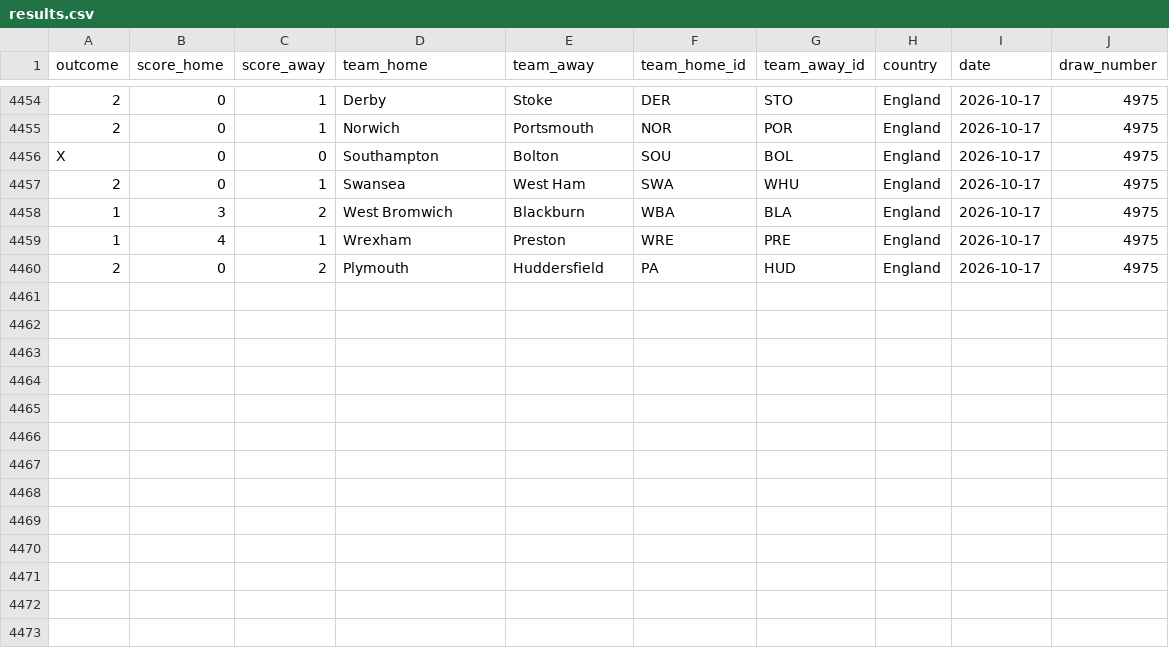
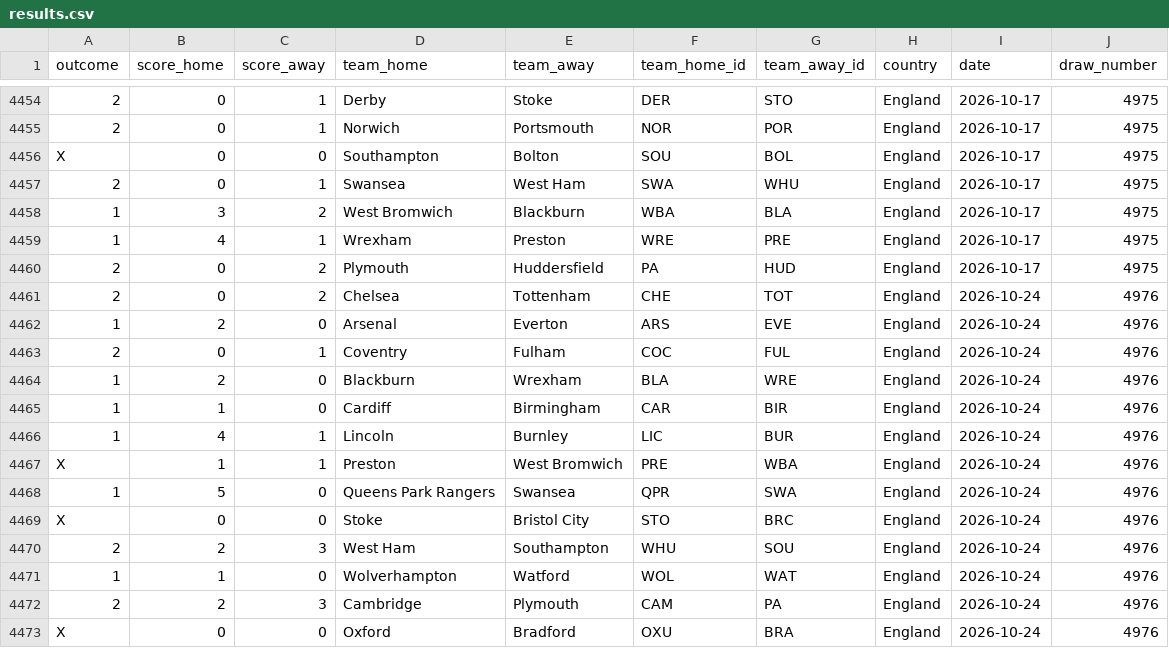
Before and after one commit to andreyhgl/stryktipset-results, a CSV file: results.csv, drawn as a sheet; only a part is shown, gaps mark what is left out; the diff names each change by its address in the sheet, - before the commit and + after, or states it on an @@ line.

```diff
--- a/results.csv
+++ b/results.csv
+row 4461: 2 | 0 | 2 | Chelsea | Tottenham | CHE | TOT | England | 2026-10-24 | 4976
+row 4462: 1 | 2 | 0 | Arsenal | Everton | ARS | EVE | England | 2026-10-24 | 4976
+row 4463: 2 | 0 | 1 | Coventry | Fulham | COC | FUL | England | 2026-10-24 | 4976
+row 4464: 1 | 2 | 0 | Blackburn | Wrexham | BLA | WRE | England | 2026-10-24 | 4976
+row 4465: 1 | 1 | 0 | Cardiff | Birmingham | CAR | BIR | England | 2026-10-24 | 4976
+row 4466: 1 | 4 | 1 | Lincoln | Burnley | LIC | BUR | England | 2026-10-24 | 4976
+row 4467: X | 1 | 1 | Preston | West Bromwich | PRE | WBA | England | 2026-10-24 | 4976
+row 4468: 1 | 5 | 0 | Queens Park Rangers | Swansea | QPR | SWA | England | 2026-10-24 | 4976
+row 4469: X | 0 | 0 | Stoke | Bristol City | STO | BRC | England | 2026-10-24 | 4976
+row 4470: 2 | 2 | 3 | West Ham | Southampton | WHU | SOU | England | 2026-10-24 | 4976
+row 4471: 1 | 1 | 0 | Wolverhampton | Watford | WOL | WAT | England | 2026-10-24 | 4976
+row 4472: 2 | 2 | 3 | Cambridge | Plymouth | CAM | PA | England | 2026-10-24 | 4976
+row 4473: X | 0 | 0 | Oxford | Bradford | OXU | BRA | England | 2026-10-24 | 4976
```
